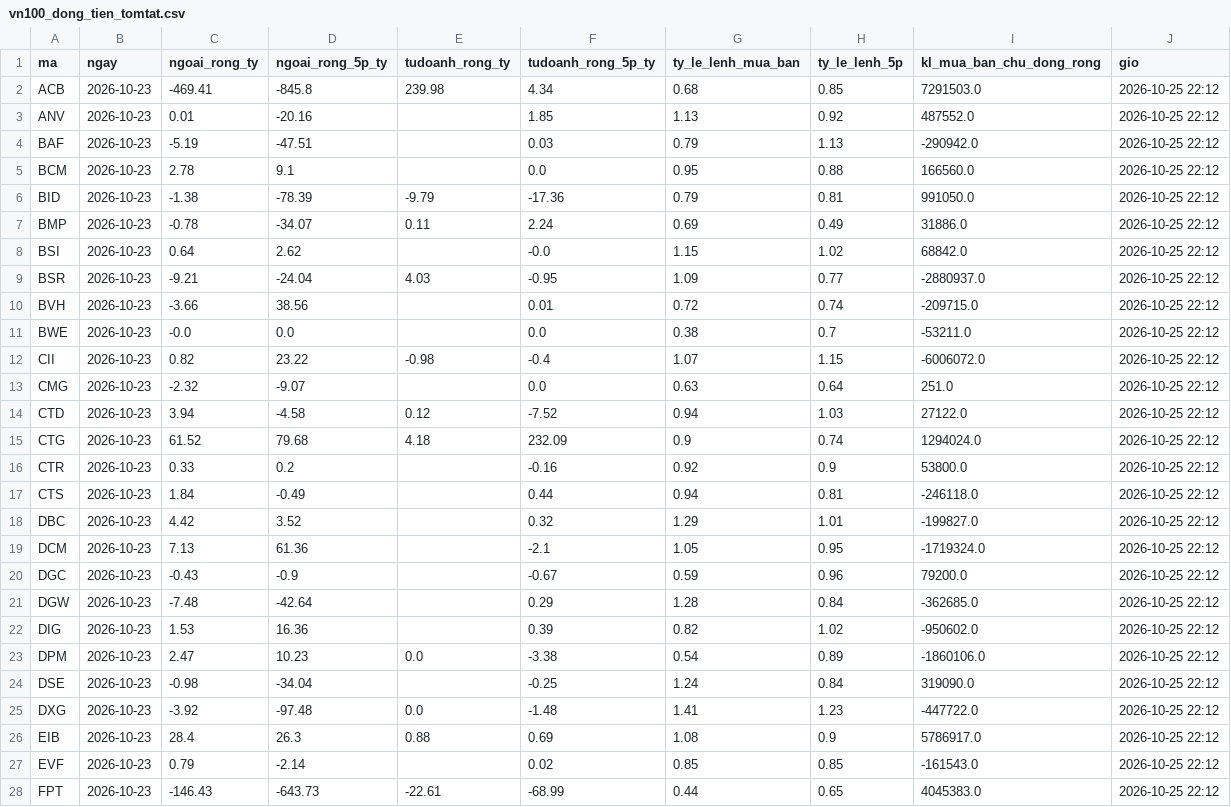
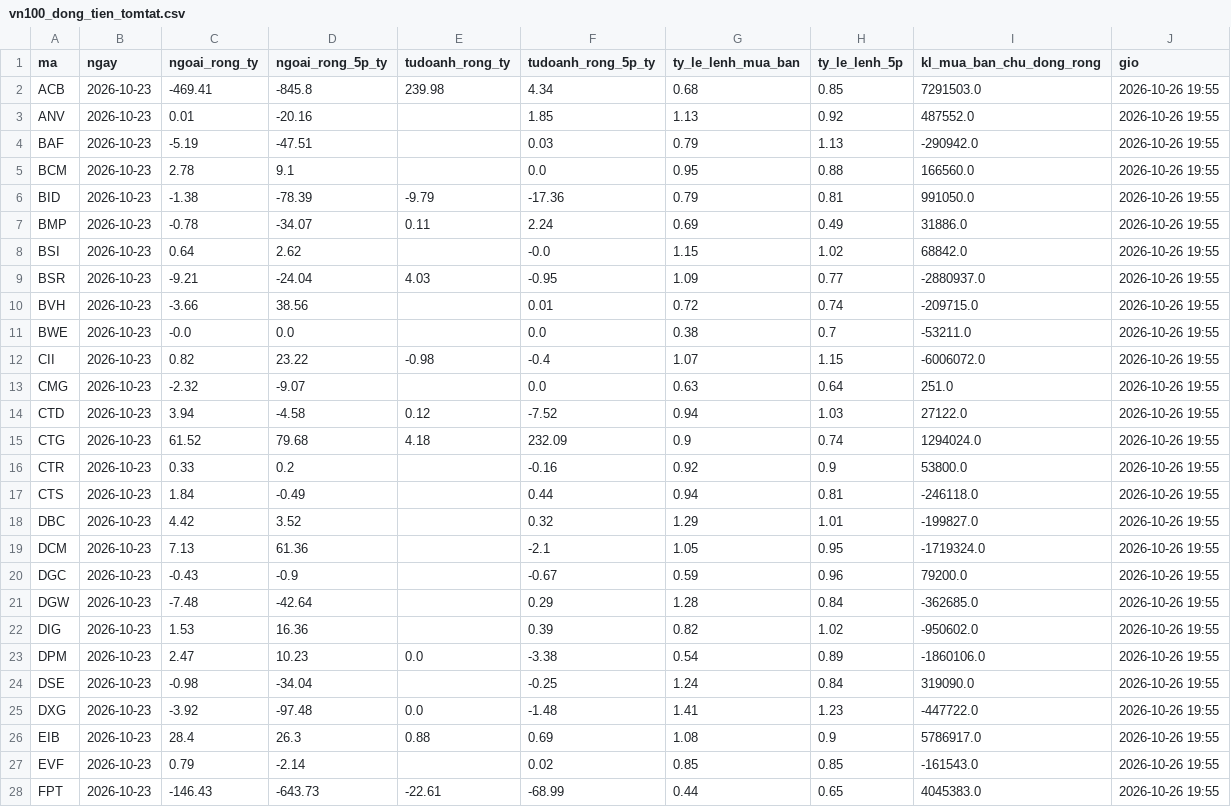
Before and after one commit to quangn1975/do-rong-hose, a CSV file: data/vn100_dong_tien_tomtat.csv, drawn as a sheet; only a part is shown; the diff covers the shown part only.

```diff
--- a/data/vn100_dong_tien_tomtat.csv
+++ b/data/vn100_dong_tien_tomtat.csv
@@ -1,28 +1,28 @@
 ma,ngay,ngoai_rong_ty,ngoai_rong_5p_ty,tudoanh_rong_ty,tudoanh_rong_5p_ty,ty_le_lenh_mua_ban,ty_le_lenh_5p,kl_mua_ban_chu_dong_rong,gio
-ACB,2026-10-23,-469.41,-845.8,239.98,4.34,0.68,0.85,7291503.0,2026-10-25 22:12
-ANV,2026-10-23,0.01,-20.16,,1.85,1.13,0.92,487552.0,2026-10-25 22:12
-BAF,2026-10-23,-5.19,-47.51,,0.03,0.79,1.13,-290942.0,2026-10-25 22:12
-BCM,2026-10-23,2.78,9.1,,0.0,0.95,0.88,166560.0,2026-10-25 22:12
-BID,2026-10-23,-1.38,-78.39,-9.79,-17.36,0.79,0.81,991050.0,2026-10-25 22:12
-BMP,2026-10-23,-0.78,-34.07,0.11,2.24,0.69,0.49,31886.0,2026-10-25 22:12
-BSI,2026-10-23,0.64,2.62,,-0.0,1.15,1.02,68842.0,2026-10-25 22:12
-BSR,2026-10-23,-9.21,-24.04,4.03,-0.95,1.09,0.77,-2880937.0,2026-10-25 22:12
-BVH,2026-10-23,-3.66,38.56,,0.01,0.72,0.74,-209715.0,2026-10-25 22:12
-BWE,2026-10-23,-0.0,0.0,,0.0,0.38,0.7,-53211.0,2026-10-25 22:12
-CII,2026-10-23,0.82,23.22,-0.98,-0.4,1.07,1.15,-6006072.0,2026-10-25 22:12
-CMG,2026-10-23,-2.32,-9.07,,0.0,0.63,0.64,251.0,2026-10-25 22:12
-CTD,2026-10-23,3.94,-4.58,0.12,-7.52,0.94,1.03,27122.0,2026-10-25 22:12
-CTG,2026-10-23,61.52,79.68,4.18,232.09,0.9,0.74,1294024.0,2026-10-25 22:12
-CTR,2026-10-23,0.33,0.2,,-0.16,0.92,0.9,53800.0,2026-10-25 22:12
-CTS,2026-10-23,1.84,-0.49,,0.44,0.94,0.81,-246118.0,2026-10-25 22:12
-DBC,2026-10-23,4.42,3.52,,0.32,1.29,1.01,-199827.0,2026-10-25 22:12
-DCM,2026-10-23,7.13,61.36,,-2.1,1.05,0.95,-1719324.0,2026-10-25 22:12
-DGC,2026-10-23,-0.43,-0.9,,-0.67,0.59,0.96,79200.0,2026-10-25 22:12
-DGW,2026-10-23,-7.48,-42.64,,0.29,1.28,0.84,-362685.0,2026-10-25 22:12
-DIG,2026-10-23,1.53,16.36,,0.39,0.82,1.02,-950602.0,2026-10-25 22:12
-DPM,2026-10-23,2.47,10.23,0.0,-3.38,0.54,0.89,-1860106.0,2026-10-25 22:12
-DSE,2026-10-23,-0.98,-34.04,,-0.25,1.24,0.84,319090.0,2026-10-25 22:12
-DXG,2026-10-23,-3.92,-97.48,0.0,-1.48,1.41,1.23,-447722.0,2026-10-25 22:12
-EIB,2026-10-23,28.4,26.3,0.88,0.69,1.08,0.9,5786917.0,2026-10-25 22:12
-EVF,2026-10-23,0.79,-2.14,,0.02,0.85,0.85,-161543.0,2026-10-25 22:12
-FPT,2026-10-23,-146.43,-643.73,-22.61,-68.99,0.44,0.65,4045383.0,2026-10-25 22:12
+ACB,2026-10-23,-469.41,-845.8,239.98,4.34,0.68,0.85,7291503.0,2026-10-26 19:55
+ANV,2026-10-23,0.01,-20.16,,1.85,1.13,0.92,487552.0,2026-10-26 19:55
+BAF,2026-10-23,-5.19,-47.51,,0.03,0.79,1.13,-290942.0,2026-10-26 19:55
+BCM,2026-10-23,2.78,9.1,,0.0,0.95,0.88,166560.0,2026-10-26 19:55
+BID,2026-10-23,-1.38,-78.39,-9.79,-17.36,0.79,0.81,991050.0,2026-10-26 19:55
+BMP,2026-10-23,-0.78,-34.07,0.11,2.24,0.69,0.49,31886.0,2026-10-26 19:55
+BSI,2026-10-23,0.64,2.62,,-0.0,1.15,1.02,68842.0,2026-10-26 19:55
+BSR,2026-10-23,-9.21,-24.04,4.03,-0.95,1.09,0.77,-2880937.0,2026-10-26 19:55
+BVH,2026-10-23,-3.66,38.56,,0.01,0.72,0.74,-209715.0,2026-10-26 19:55
+BWE,2026-10-23,-0.0,0.0,,0.0,0.38,0.7,-53211.0,2026-10-26 19:55
+CII,2026-10-23,0.82,23.22,-0.98,-0.4,1.07,1.15,-6006072.0,2026-10-26 19:55
+CMG,2026-10-23,-2.32,-9.07,,0.0,0.63,0.64,251.0,2026-10-26 19:55
+CTD,2026-10-23,3.94,-4.58,0.12,-7.52,0.94,1.03,27122.0,2026-10-26 19:55
+CTG,2026-10-23,61.52,79.68,4.18,232.09,0.9,0.74,1294024.0,2026-10-26 19:55
+CTR,2026-10-23,0.33,0.2,,-0.16,0.92,0.9,53800.0,2026-10-26 19:55
+CTS,2026-10-23,1.84,-0.49,,0.44,0.94,0.81,-246118.0,2026-10-26 19:55
+DBC,2026-10-23,4.42,3.52,,0.32,1.29,1.01,-199827.0,2026-10-26 19:55
+DCM,2026-10-23,7.13,61.36,,-2.1,1.05,0.95,-1719324.0,2026-10-26 19:55
+DGC,2026-10-23,-0.43,-0.9,,-0.67,0.59,0.96,79200.0,2026-10-26 19:55
+DGW,2026-10-23,-7.48,-42.64,,0.29,1.28,0.84,-362685.0,2026-10-26 19:55
+DIG,2026-10-23,1.53,16.36,,0.39,0.82,1.02,-950602.0,2026-10-26 19:55
+DPM,2026-10-23,2.47,10.23,0.0,-3.38,0.54,0.89,-1860106.0,2026-10-26 19:55
+DSE,2026-10-23,-0.98,-34.04,,-0.25,1.24,0.84,319090.0,2026-10-26 19:55
+DXG,2026-10-23,-3.92,-97.48,0.0,-1.48,1.41,1.23,-447722.0,2026-10-26 19:55
+EIB,2026-10-23,28.4,26.3,0.88,0.69,1.08,0.9,5786917.0,2026-10-26 19:55
+EVF,2026-10-23,0.79,-2.14,,0.02,0.85,0.85,-161543.0,2026-10-26 19:55
+FPT,2026-10-23,-146.43,-643.73,-22.61,-68.99,0.44,0.65,4045383.0,2026-10-26 19:55
```
Also changed, not shown: 75 edited cells elsewhere in this file, 1 other file.
